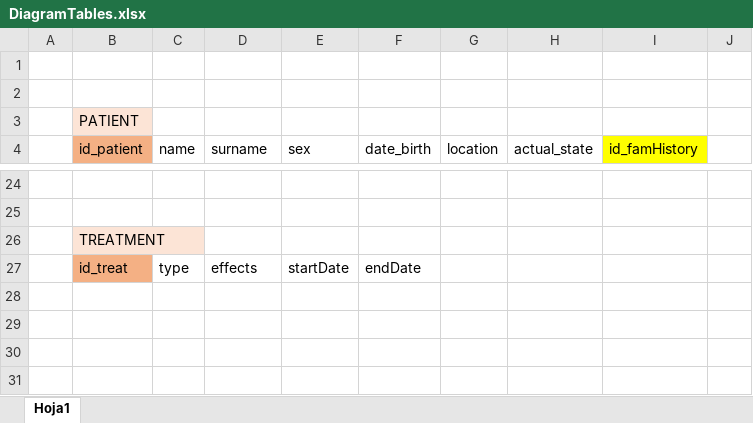
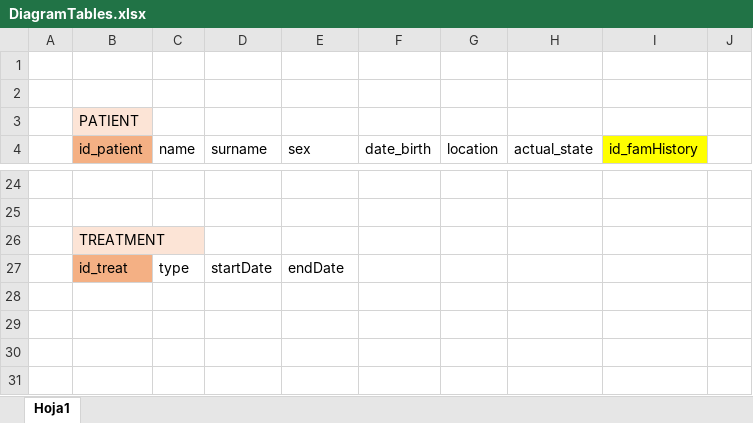
Before and after one commit to patricastellanos/OncologyDataBase, an Excel workbook: I-R_Diagram/DiagramTables.xlsx, sheet Hoja1, drawn as a sheet; only a part is shown, gaps mark what is left out; values as stored, in another font and other column widths than the file's, no borders; removed rows and columns are numbered as before the commit, all else as after; the diff names each change by its address in the sheet, - before the commit and + after, or states it on an @@ line.

Commit message:
Excel diagram fixed girls :)

```diff
--- a/I-R_Diagram/DiagramTables.xlsx (sheet Hoja1)
+++ b/I-R_Diagram/DiagramTables.xlsx (sheet Hoja1)
-row 27:  | id_treat | type | effects | startDate | endDate
+row 27:  | id_treat | type | startDate | endDate
```
